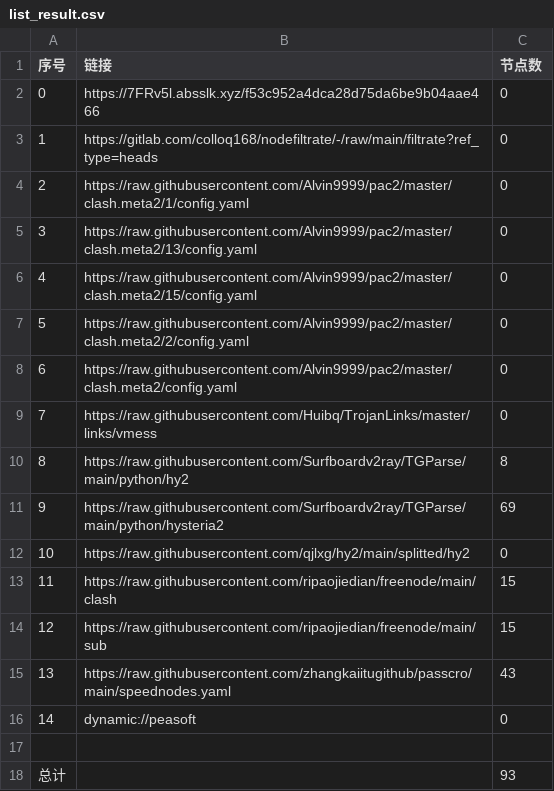
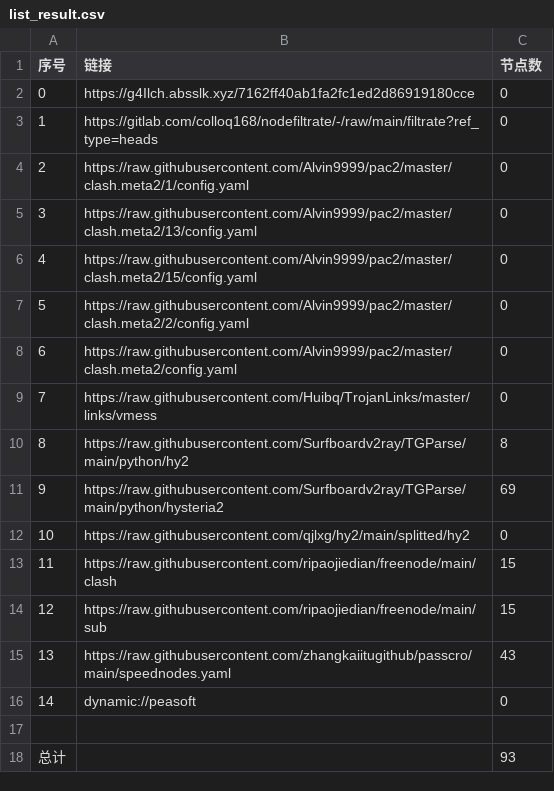
Before and after one commit to x-isd/AutoMergePublicNodes, a CSV file: list_result.csv, drawn as a sheet.

```diff
--- a/list_result.csv
+++ b/list_result.csv
@@ -1,3 +1,3 @@
 序号,链接,节点数
-0,https://7FRv5l.absslk.xyz/f53c952a4dca28d75da6be9b04aae466,0
+0,https://g4Ilch.absslk.xyz/7162ff40ab1fa2fc1ed2d86919180cce,0
 1,https://gitlab.com/colloq168/nodefiltrate/-/raw/main/filtrate?ref_type=heads,0
```
Also changed, not shown: 3 other files.
